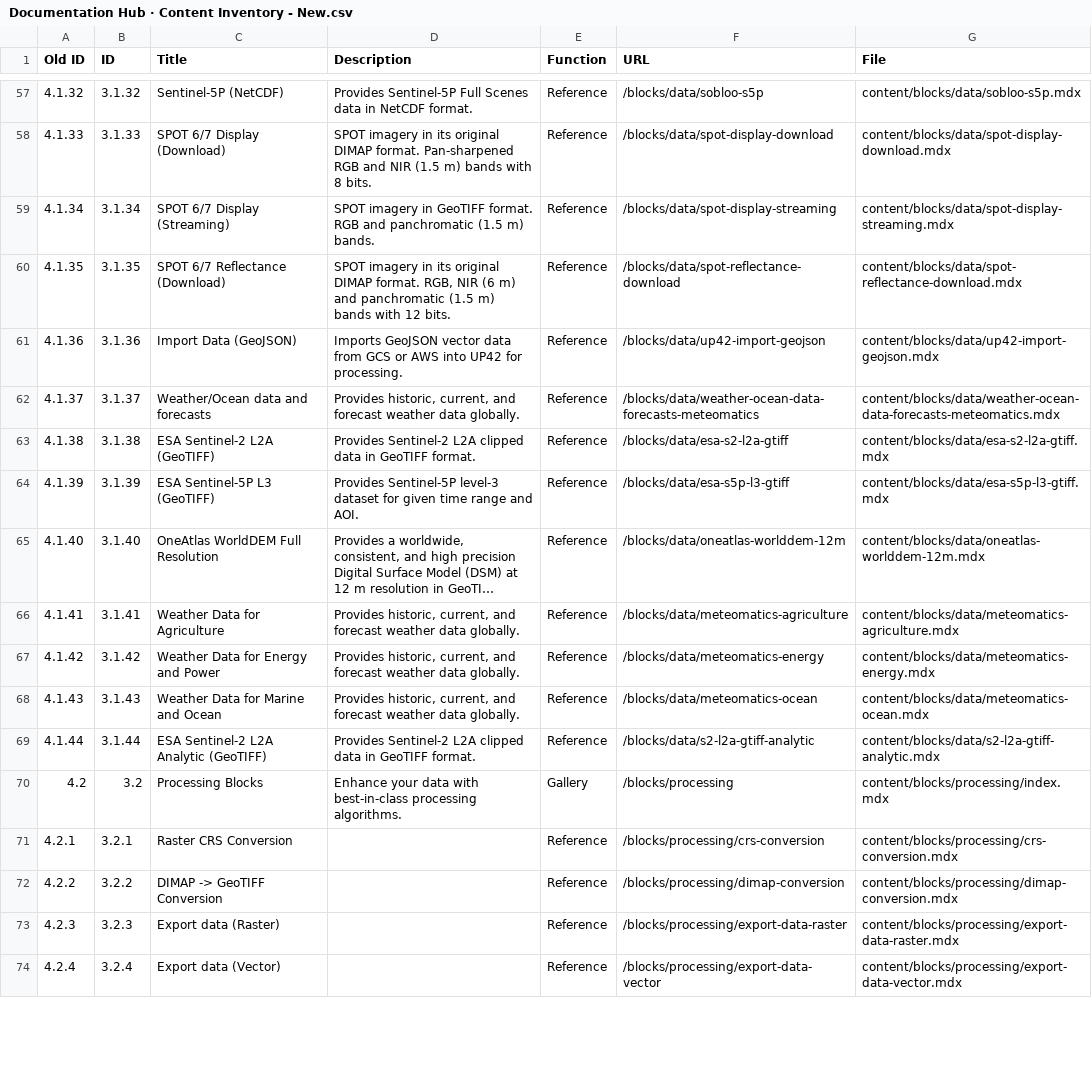
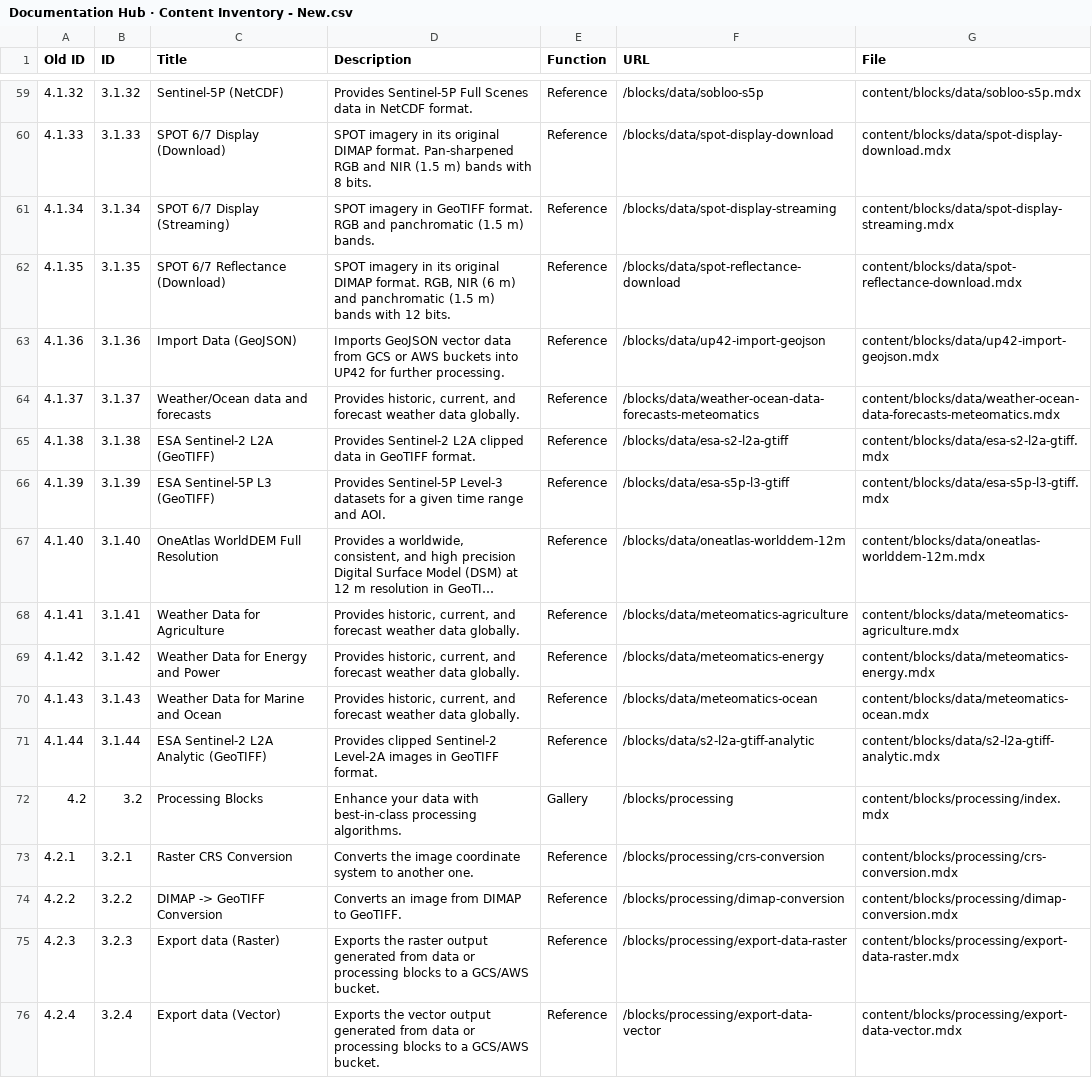
Before and after one commit to up42/docs, a CSV file: migration/content-inventory/Documentation Hub · Content Inventory - New.csv, drawn as a sheet; only a part is shown, gaps mark what is left out; long unchanged cells end in …; addresses are those after the commit; the diff covers the shown part only; the diff names each change by its address in the sheet, - before the commit and + after, or states it on an @@ line.

Commit message:
Update content inventory data.

```diff
--- a/migration/content-inventory/Documentation Hub · Content Inventory - New.csv
+++ b/migration/content-inventory/Documentation Hub · Content Inventory - New.csv
-D63 (Description): …or AWS into UP42 for processing.
+D63 (Description): …or AWS buckets into UP42 for further processing.
-D66 (Description): Provides Sentinel-5P level-3 dataset for given time…
+D66 (Description): Provides Sentinel-5P Level-3 datasets for a given time…
-D71 (Description): Provides Sentinel-2 L2A clipped data in GeoTIFF…
+D71 (Description): Provides clipped Sentinel-2 Level-2A images in GeoTIFF…
-D73 (Description): (empty)
+D73 (Description): Converts the image coordinate system to another one.
-D74 (Description): (empty)
+D74 (Description): Converts an image from DIMAP to GeoTIFF.
-D75 (Description): (empty)
+D75 (Description): Exports the raster output generated from data or processing blocks to a GCS/AWS bucket.
-D76 (Description): (empty)
+D76 (Description): Exports the vector output generated from data or processing blocks to a GCS/AWS bucket.
```
Also changed, not shown: 4 added rows and 50 edited cells elsewhere in this file, migration/content-inventory/Documentation Hub · Content Inventory - Current.csv.
